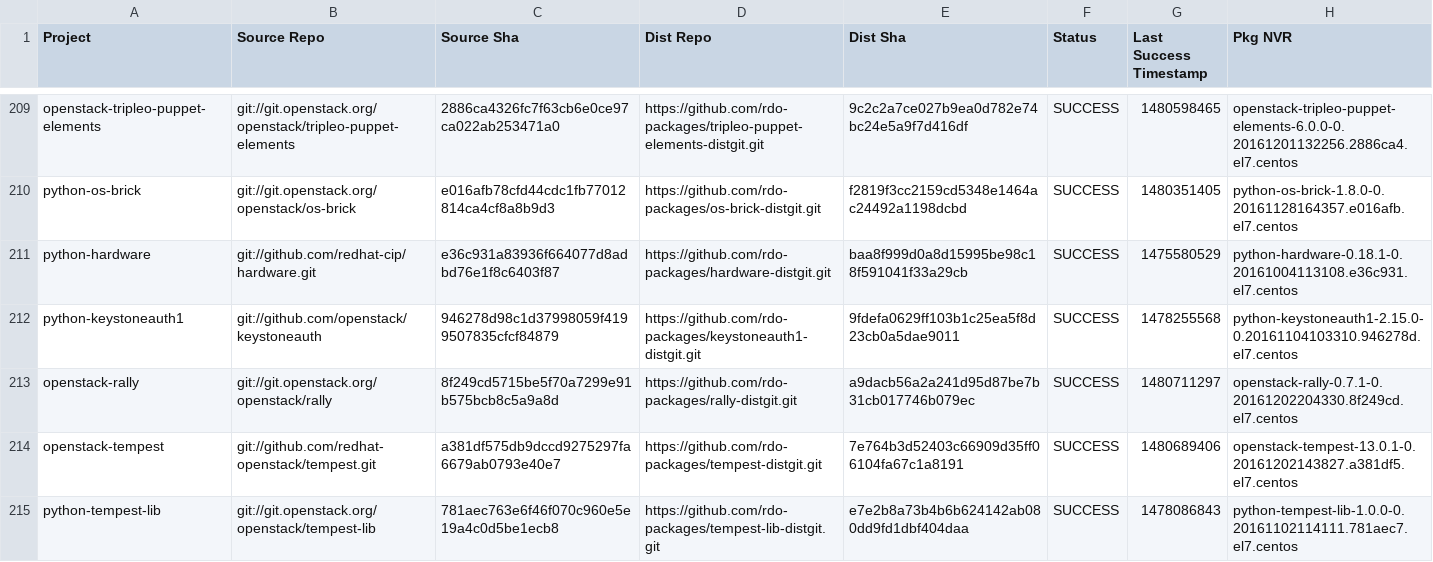
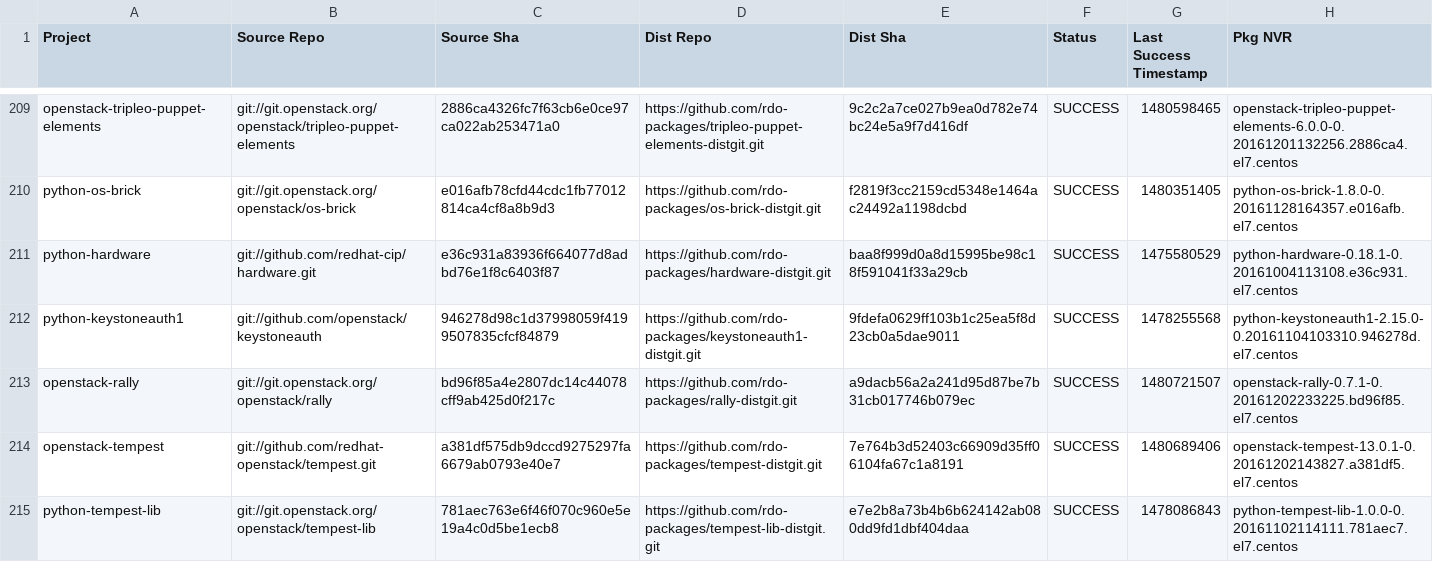
Before and after one commit to yazug/openstack-rdo-trunk-promotions, a CSV file: versions.csv, drawn as a sheet; only a part is shown, gaps mark what is left out; the diff covers the shown part only.

```diff
--- a/versions.csv
+++ b/versions.csv
@@ -212,3 +212,3 @@ python-hardware,git://github.com/redhat-cip/hardware.git,e36c931a83936f664077d8a
 python-keystoneauth1,git://github.com/openstack/keystoneauth,946278d98c1d37998059f4199507835cfcf84879,https://github.com/rdo-packages/keystoneauth1-distgit.git,9fdefa0629ff103b1c25ea5f8d23cb0a5dae9011,SUCCESS,1478255568,python-keystoneauth1-2.15.0-0.20161104103310.946278d.el7.centos
-openstack-rally,git://git.openstack.org/openstack/rally,8f249cd5715be5f70a7299e91b575bcb8c5a9a8d,https://github.com/rdo-packages/rally-distgit.git,a9dacb56a2a241d95d87be7b31cb017746b079ec,SUCCESS,1480711297,openstack-rally-0.7.1-0.20161202204330.8f249cd.el7.centos
+openstack-rally,git://git.openstack.org/openstack/rally,bd96f85a4e2807dc14c44078cff9ab425d0f217c,https://github.com/rdo-packages/rally-distgit.git,a9dacb56a2a241d95d87be7b31cb017746b079ec,SUCCESS,1480721507,openstack-rally-0.7.1-0.20161202233225.bd96f85.el7.centos
 openstack-tempest,git://github.com/redhat-openstack/tempest.git,a381df575db9dccd9275297fa6679ab0793e40e7,https://github.com/rdo-packages/tempest-distgit.git,7e764b3d52403c66909d35ff06104fa67c1a8191,SUCCESS,1480689406,openstack-tempest-13.0.1-0.20161202143827.a381df5.el7.centos
```
Also changed, not shown: 48 edited cells elsewhere in this file, 1 other file.
